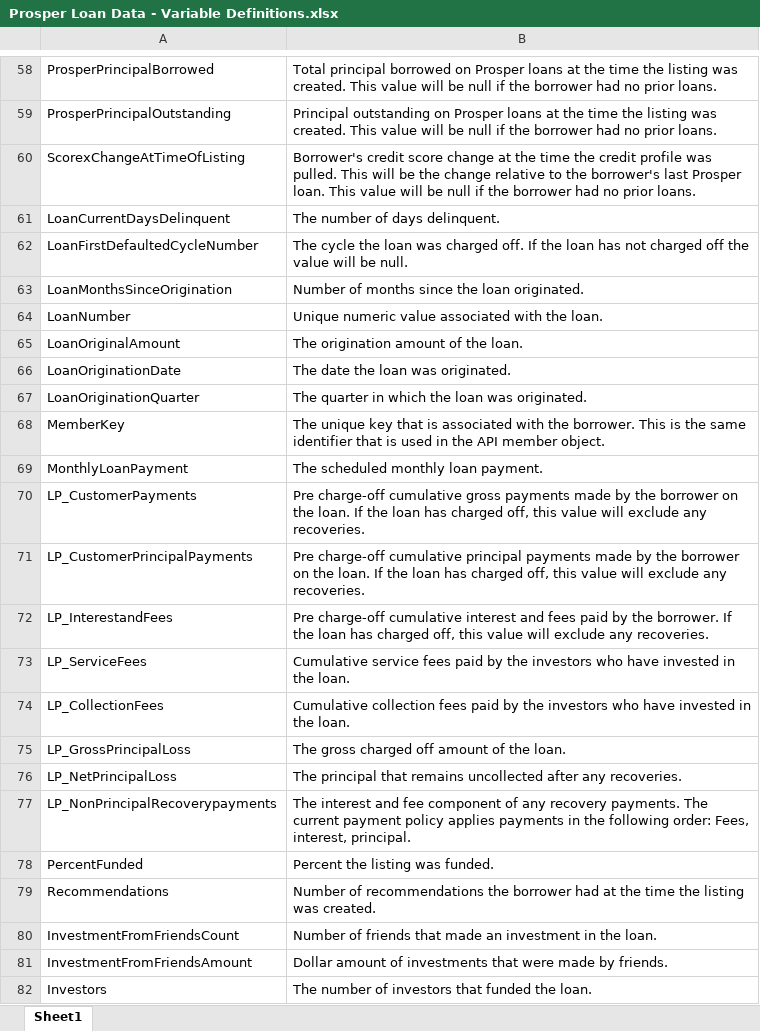
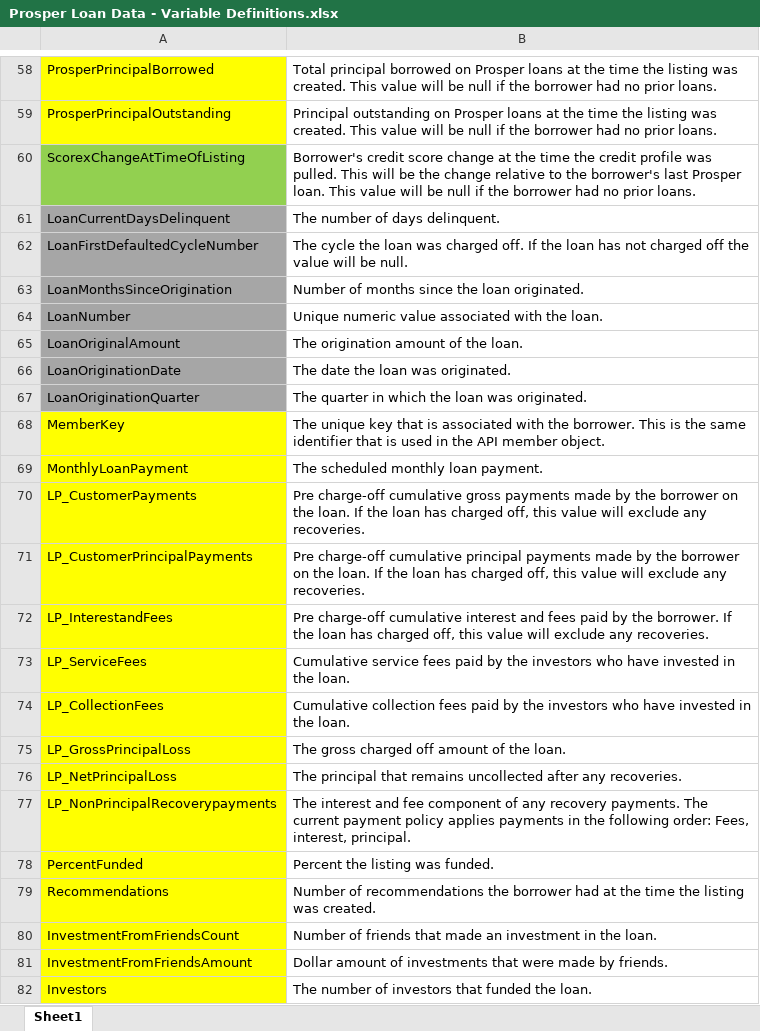
Before and after one commit to Siphra/udacityprojects, an Excel workbook: udacity final report/Prosper Loan Data - Variable Definitions.xlsx, sheet Sheet1, drawn as a sheet; only a part is shown, gaps mark what is left out; values as stored, in another font and other column widths than the file's, no borders; charts and pictures not drawn; the diff covers the shown part only; the diff names each change by its address in the sheet, - before the commit and + after, or states it on an @@ line.

```diff
--- a/udacity final report/Prosper Loan Data - Variable Definitions.xlsx (sheet Sheet1)
+++ b/udacity final report/Prosper Loan Data - Variable Definitions.xlsx (sheet Sheet1)
-A58:A59 fill: none
+A58:A59 fill: #FFFF00
-A60 fill: none
+A60 fill: #92D050
-A61:A67 fill: none
+A61:A67 fill: #A6A6A6
-A68:A82 fill: none
+A68:A82 fill: #FFFF00
```
Also changed, not shown: cell formats elsewhere in this sheet, charts or pictures, 4 other files.
